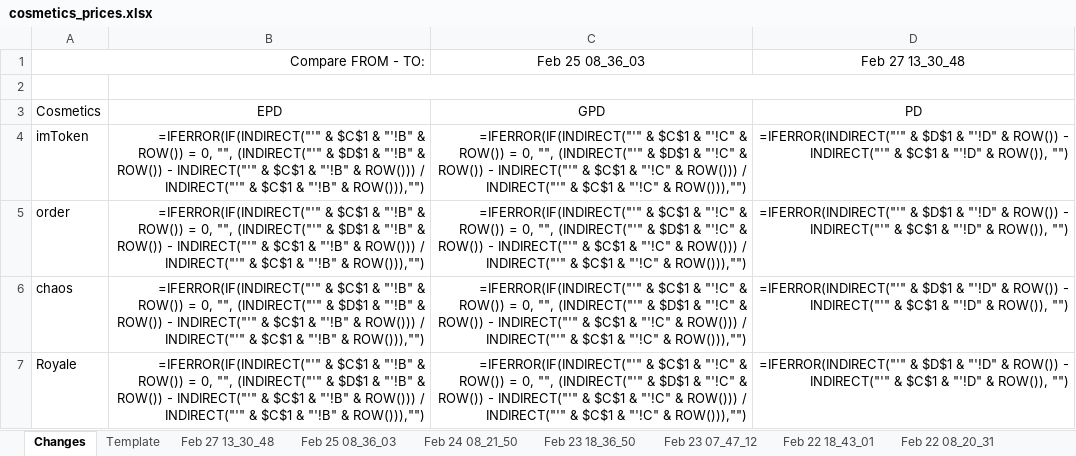
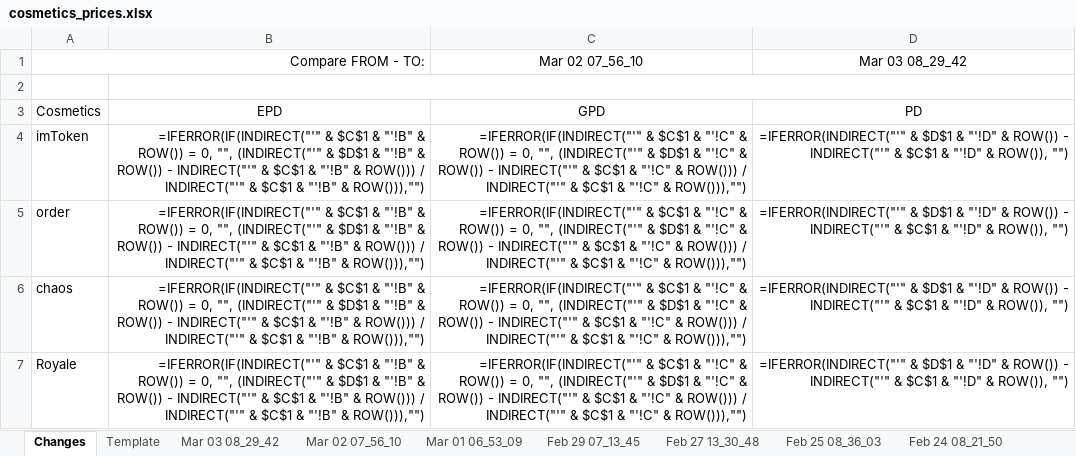
Before and after one commit to eugenegalaxy/TokenTrove-price-scrapper, an Excel workbook: cosmetics_prices.xlsx, sheet Changes, drawn as a sheet; only a part is shown; values as stored, in another font and other column widths than the file's, no borders; formulas without a stored value are shown as written; conditional formats and table styles not drawn; the diff names each change by its address in the sheet, - before the commit and + after, or states it on an @@ line.

```diff
--- a/cosmetics_prices.xlsx (sheet Changes)
+++ b/cosmetics_prices.xlsx (sheet Changes)
+sheet tab: Mar 03 08_29_42
+sheet tab: Mar 02 07_56_10
+sheet tab: Mar 01 06_53_09
+sheet tab: Feb 29 07_13_45
-C1: Feb 25 08_36_03
+C1: Mar 02 07_56_10
-D1: Feb 27 13_30_48
+D1: Mar 03 08_29_42
```
Also changed, not shown: card_prices.xlsx.
